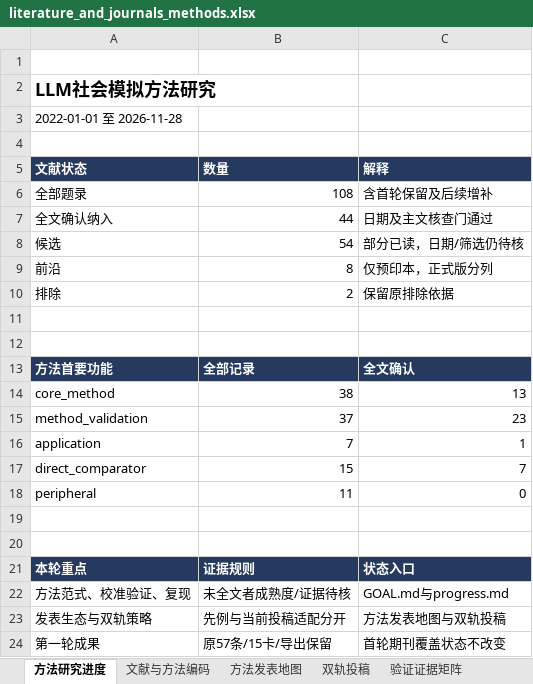
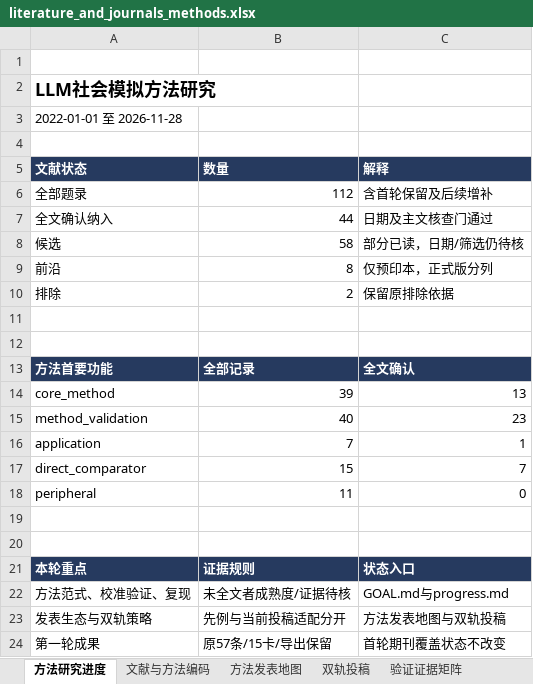
Before and after one commit to BNU-CCR/Agent-EX, an Excel workbook: literature-review/exports/literature_and_journals_methods.xlsx, sheet 方法研究进度, drawn as a sheet; values as stored, in another font and other column widths than the file's, no borders; the diff names each change by its address in the sheet, - before the commit and + after, or states it on an @@ line.

```diff
--- a/literature-review/exports/literature_and_journals_methods.xlsx (sheet 方法研究进度)
+++ b/literature-review/exports/literature_and_journals_methods.xlsx (sheet 方法研究进度)
-B6 (数量): 108
+B6 (数量): 112
-B8 (数量): 54
+B8 (数量): 58
-B14 (数量): 38
+B14 (数量): 39
-B15 (数量): 37
+B15 (数量): 40
```
Also changed, not shown: sheet 检索与核查日志, sheet 文献与方法编码, sheet 载体覆盖审计, sheet 双轨投稿, sheet 方法发表地图, formulas that keep their value, 20 other files.
